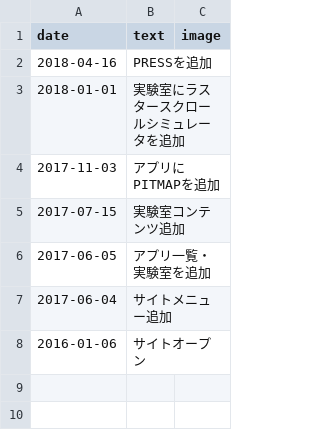
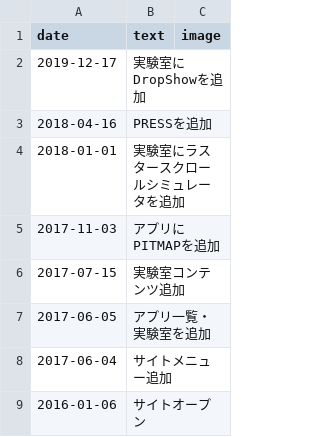
Before and after one commit to bitchunk/bitchunk_aws, a CSV file: www/views/updates.csv, drawn as a sheet; the diff names each change by its address in the sheet, - before the commit and + after, or states it on an @@ line.

Commit message:
更新履歴更新

```diff
--- a/www/views/updates.csv
+++ b/www/views/updates.csv
+row 2: 2019-12-17 | 実験室にDropShowを追加
```
